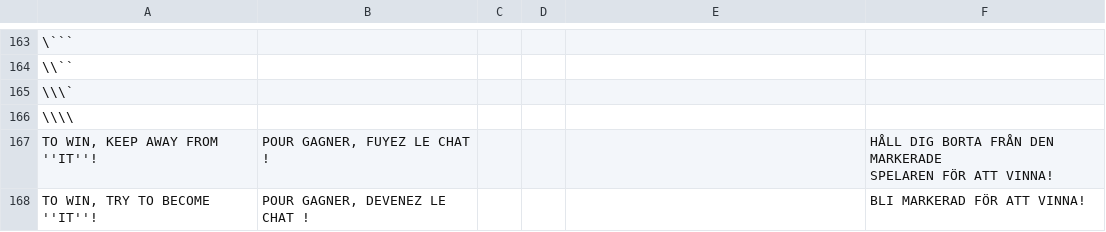
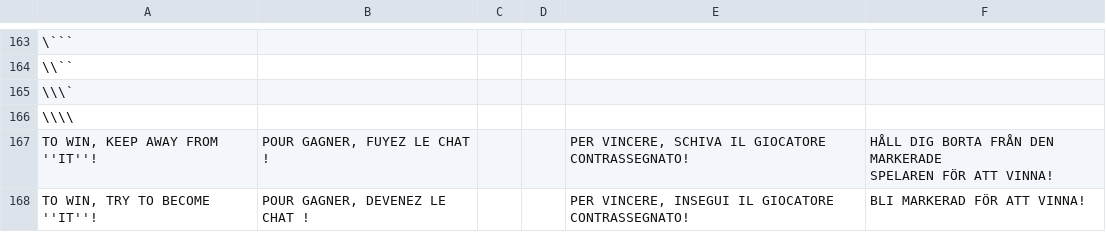
Before and after one commit to jorio/CroMagRally, a CSV file: Data/System/strings.csv, drawn as a sheet; only a part is shown, gaps mark what is left out; the diff covers the shown part only; the diff names each change by its address in the sheet, - before the commit and + after, or states it on an @@ line.

Commit message:
Translate most muti line strings

```diff
--- a/Data/System/strings.csv
+++ b/Data/System/strings.csv
-E167: (empty)
+E167: PER VINCERE, SCHIVA IL GIOCATORE CONTRASSEGNATO!
-E168: (empty)
+E168: PER VINCERE, INSEGUI IL GIOCATORE CONTRASSEGNATO!
```
Also changed, not shown: 12 edited cells elsewhere in this file.
